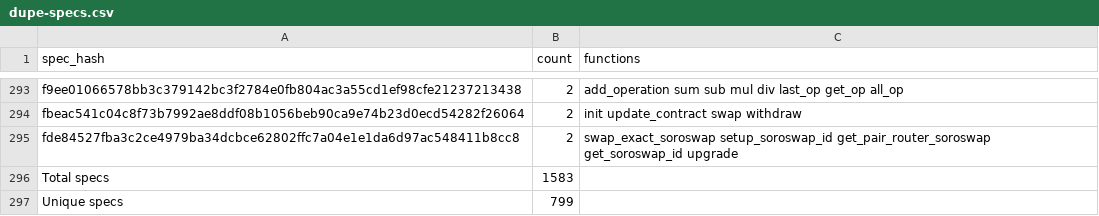
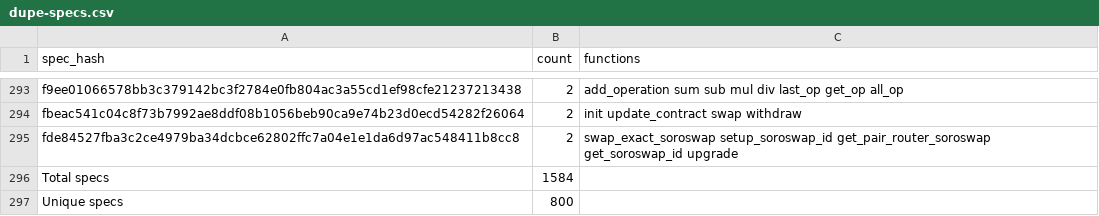
Before and after one commit to anupsdf/stellar-contract-wasms, a CSV file: analysis/dupe-specs.csv, drawn as a sheet; only a part is shown, gaps mark what is left out.

```diff
--- a/analysis/dupe-specs.csv
+++ b/analysis/dupe-specs.csv
@@ -295,3 +295,3 @@ fbeac541c04c8f73b7992ae8ddf08b1056beb90ca9e74b23d0ecd54282f26064,2,init update_c
 fde84527fba3c2ce4979ba34dcbce62802ffc7a04e1e1da6d97ac548411b8cc8,2,swap_exact_soroswap setup_soroswap_id get_pair_router_soroswap get_soroswap_id upgrade
-Total specs,1583,
-Unique specs,799,
+Total specs,1584,
+Unique specs,800,
```
Also changed, not shown: analysis/dupe-code.csv, analysis/dupe-sections.csv, 5 other files.
